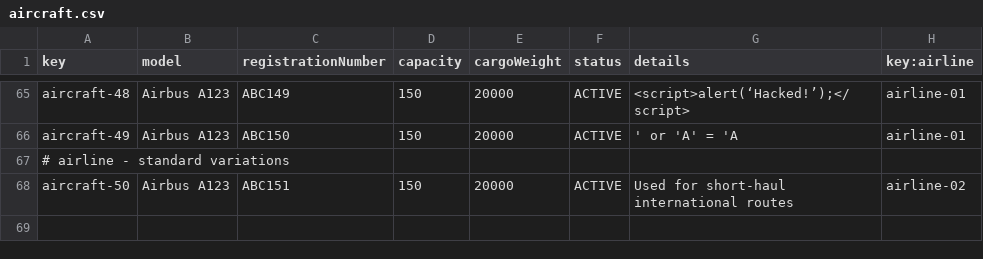
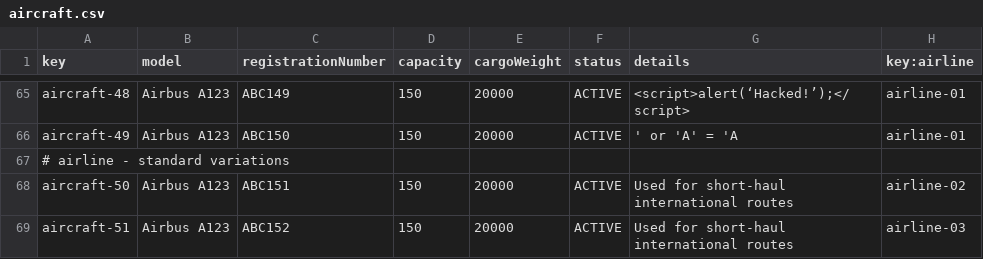
Before and after one commit to BVP2455/Acme-ANS-C2, a CSV file: src/main/resources/WEB-INF/data/sample/aircraft.csv, drawn as a sheet; only a part is shown, gaps mark what is left out.

Commit message:
added sample data on aircraft for airline-03

```diff
--- a/src/main/resources/WEB-INF/data/sample/aircraft.csv
+++ b/src/main/resources/WEB-INF/data/sample/aircraft.csv
@@ -68 +68,2 @@ aircraft-49,"Airbus A123","ABC150",150,20000,ACTIVE,"' or 'A' = 'A ",airline-01
 aircraft-50,"Airbus A123","ABC151",150,20000,ACTIVE,"Used for short-haul international routes",airline-02
+aircraft-51,"Airbus A123","ABC152",150,20000,ACTIVE,"Used for short-haul international routes",airline-03
```
